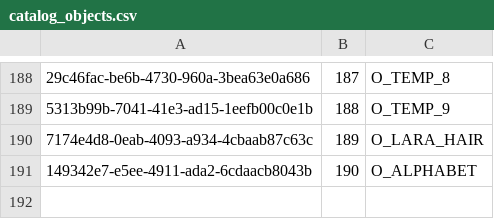
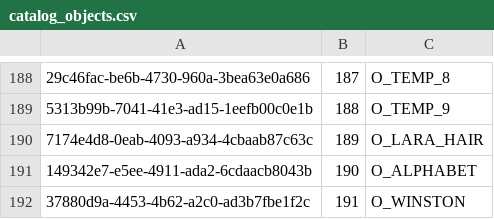
Before and after one commit to LostArtefacts/TRX, a CSV file: data/tr1/ship/cfg/catalog_objects.csv, drawn as a sheet; only a part is shown, gaps mark what is left out.

```diff
--- a/data/tr1/ship/cfg/catalog_objects.csv
+++ b/data/tr1/ship/cfg/catalog_objects.csv
@@ -191 +191,2 @@
 "149342e7-e5ee-4911-ada2-6cdaacb8043b", 190, O_ALPHABET
+"37880d9a-4453-4b62-a2c0-ad3b7fbe1f2c", 191, O_WINSTON
```
Also changed, not shown: data/tr1/ship/cfg/catalog_samples.csv, 23 other files.
